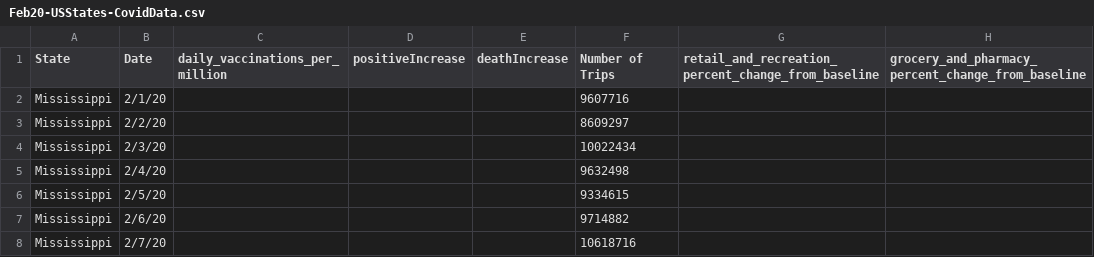
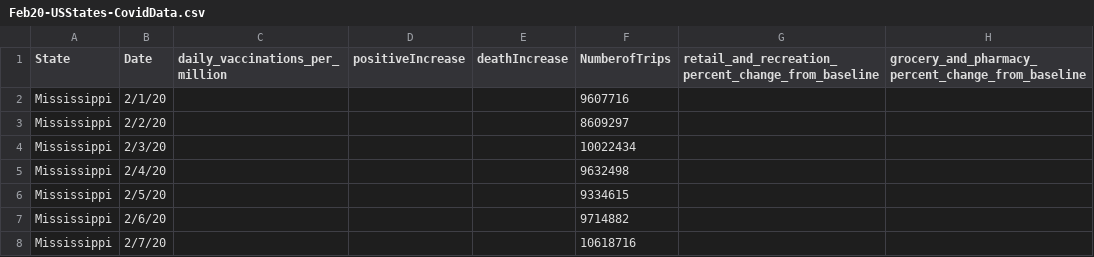
Before and after one commit to kunal19899/CoWizz-, a CSV file: Feb20-USStates-CovidData.csv, drawn as a sheet; only a part is shown; the diff names each change by its address in the sheet, - before the commit and + after, or states it on an @@ line.

```diff
--- a/Feb20-USStates-CovidData.csv
+++ b/Feb20-USStates-CovidData.csv
-F1: Number of Trips
+F1: NumberofTrips
```
Also changed, not shown: static/features.csv, 8 other files.
